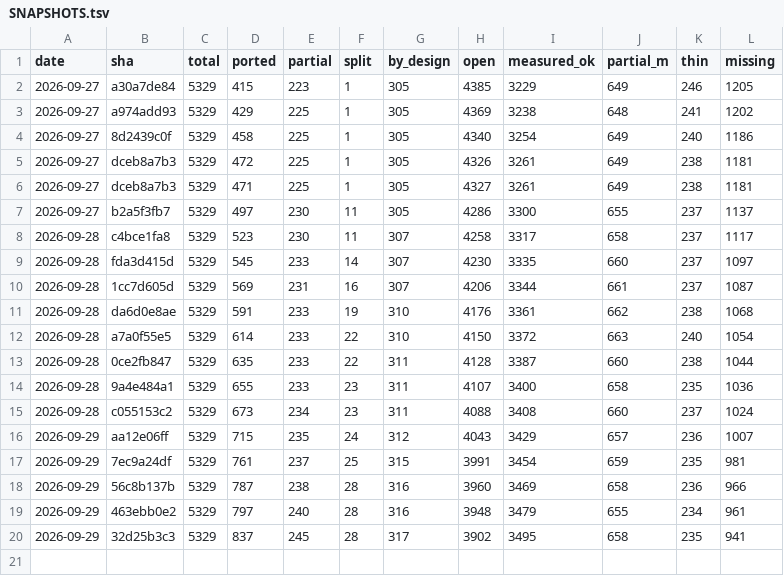
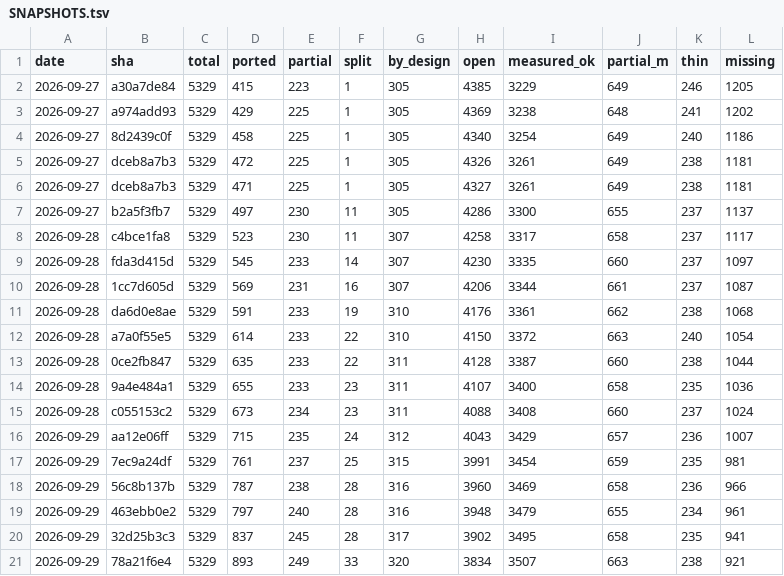
Before and after one commit to richie3366/teleport-contest, a TSV file: docs/ledger/SNAPSHOTS.tsv, drawn as a sheet.

```diff
--- a/docs/ledger/SNAPSHOTS.tsv
+++ b/docs/ledger/SNAPSHOTS.tsv
@@ -20 +20,2 @@ date	sha	total	ported	partial	split	by_design	open	measured_ok	partial_m	thin	mi
 2026-09-29	32d25b3c3	5329	837	245	28	317	3902	3495	658	235	941
+2026-09-29	78a21f6e4	5329	893	249	33	320	3834	3507	663	238	921
```
Also changed, not shown: 14 other files.
